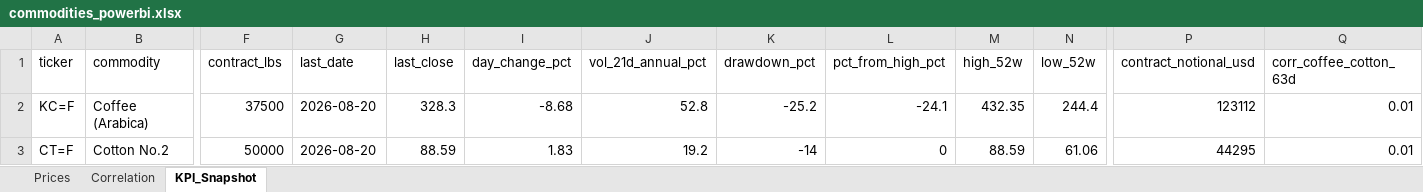
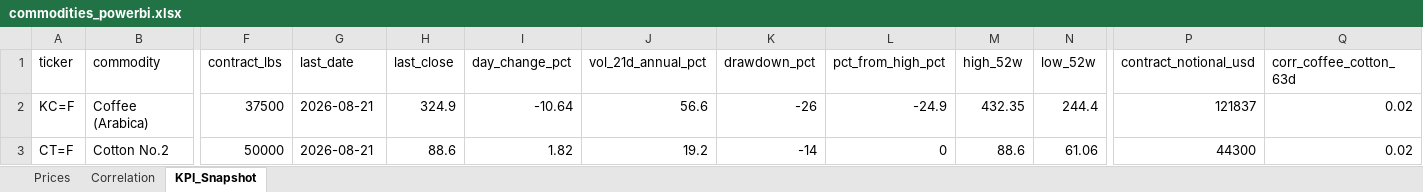
Before and after one commit to rodrigo-carfon/rodrigo-carfon.github.io, an Excel workbook: commodity-risk-dashboard/data/commodities_powerbi.xlsx, sheet KPI_Snapshot, drawn as a sheet; only a part is shown, gaps mark what is left out; values as stored, in another font and other column widths than the file's, no borders; the diff names each change by its address in the sheet, - before the commit and + after, or states it on an @@ line.

```diff
--- a/commodity-risk-dashboard/data/commodities_powerbi.xlsx (sheet KPI_Snapshot)
+++ b/commodity-risk-dashboard/data/commodities_powerbi.xlsx (sheet KPI_Snapshot)
-G2:G3 (last_date): 2026-08-20
+G2:G3 (last_date): 2026-08-21
-H2 (last_close): 328.3
+H2 (last_close): 324.9
-I2 (day_change_pct): -8.68
+I2 (day_change_pct): -10.64
-J2 (vol_21d_annual_pct): 52.8
+J2 (vol_21d_annual_pct): 56.6
-K2 (drawdown_pct): -25.2
+K2 (drawdown_pct): -26
-L2 (pct_from_high_pct): -24.1
+L2 (pct_from_high_pct): -24.9
-P2 (contract_notional_usd): 123112
+P2 (contract_notional_usd): 121837
-Q2:Q3 (corr_coffee_cotton_63d): 0.01
+Q2:Q3 (corr_coffee_cotton_63d): 0.02
-H3 (last_close): 88.59
+H3 (last_close): 88.6
-I3 (day_change_pct): 1.83
+I3 (day_change_pct): 1.82
-M3 (high_52w): 88.59
+M3 (high_52w): 88.6
-P3 (contract_notional_usd): 44295
+P3 (contract_notional_usd): 44300
```
Also changed, not shown: sheet Prices, sheet Correlation, 6 other files.
